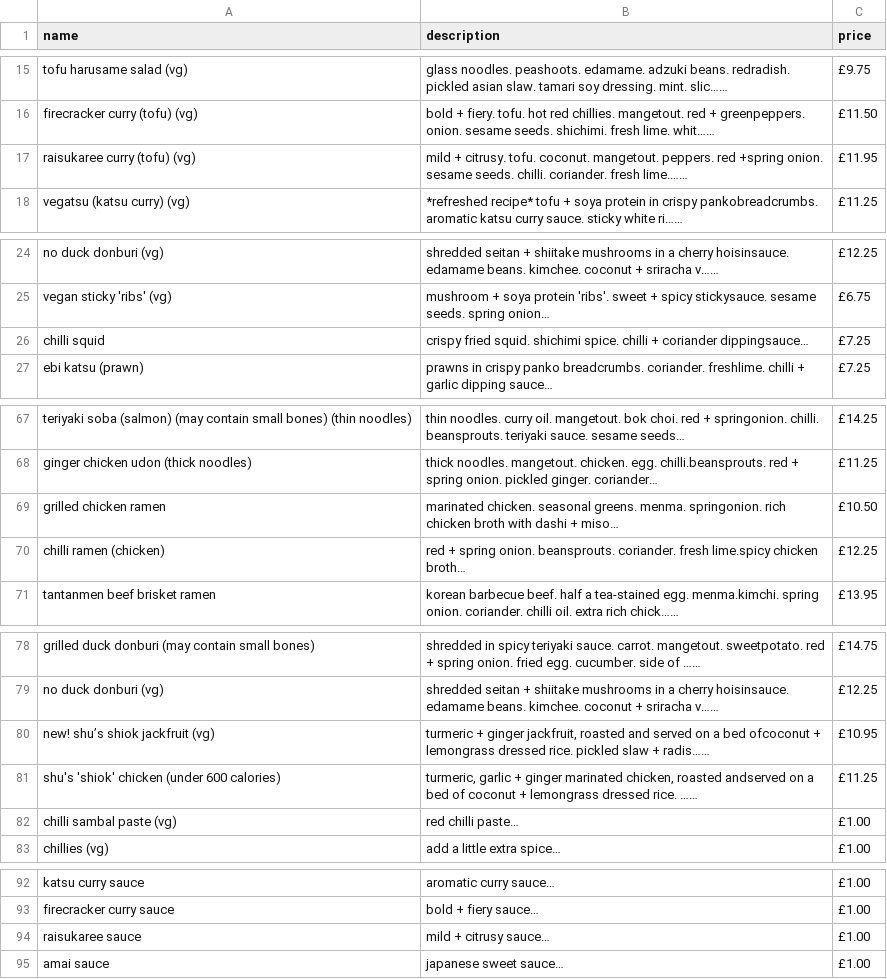
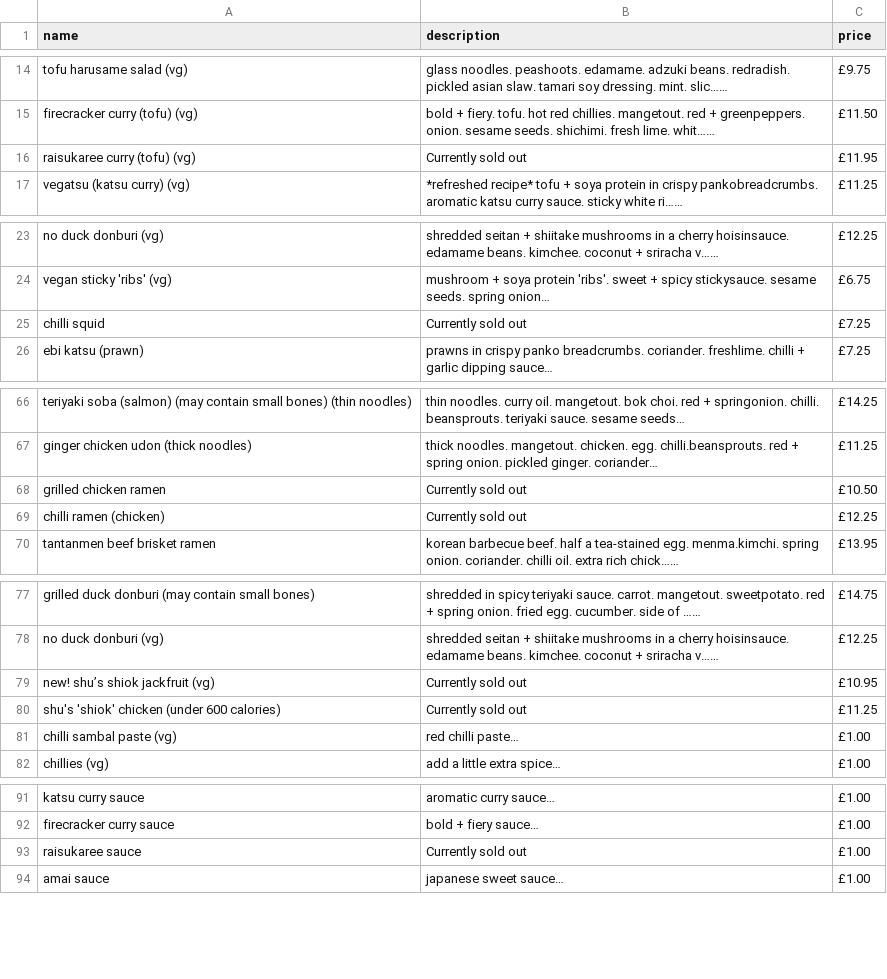
Before and after one commit to vtwkam1/vegan_restaurant_chain, a CSV file: wagamama.csv, drawn as a sheet; only a part is shown, gaps mark what is left out; addresses are those after the commit; the diff covers the shown part only; the diff names each change by its address in the sheet, - before the commit and + after, or states it on an @@ line.

```diff
--- a/wagamama.csv
+++ b/wagamama.csv
-B16 (description): mild + citrusy. tofu. coconut. mangetout. peppers. red +spring onion. sesame seeds. chilli. coriander. fresh lime.……
+B16 (description): Currently sold out
-B25 (description): crispy fried squid. shichimi spice. chilli + coriander dippingsauce…
+B25 (description): Currently sold out
-B68 (description): marinated chicken. seasonal greens. menma. springonion. rich chicken broth with dashi + miso…
+B68 (description): Currently sold out
-B69 (description): red + spring onion. beansprouts. coriander. fresh lime.spicy chicken broth…
+B69 (description): Currently sold out
-B79 (description): turmeric + ginger jackfruit, roasted and served on a bed ofcoconut + lemongrass dressed rice. pickled slaw + radis……
+B79 (description): Currently sold out
-B80 (description): turmeric, garlic + ginger marinated chicken, roasted andserved on a bed of coconut + lemongrass dressed rice. ……
+B80 (description): Currently sold out
-B93 (description): mild + citrusy sauce…
+B93 (description): Currently sold out
```
Also changed, not shown: 1 removed row and 15 edited cells elsewhere in this file, wagamama_item.csv, 8 other files.
